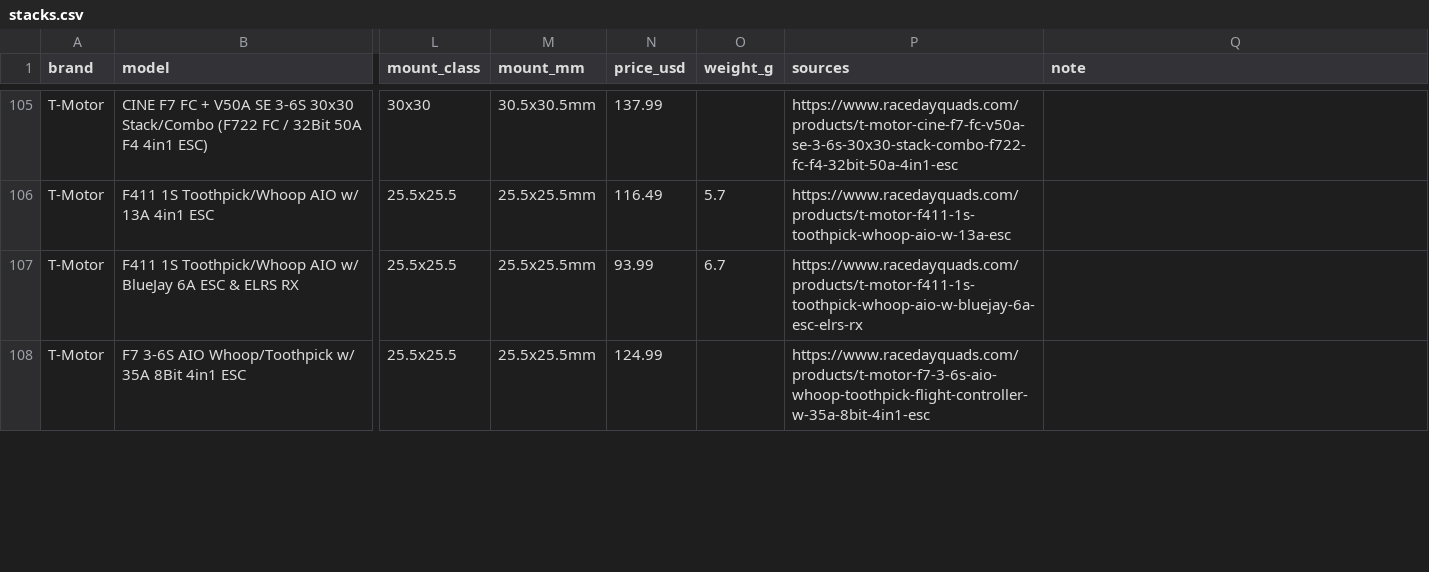
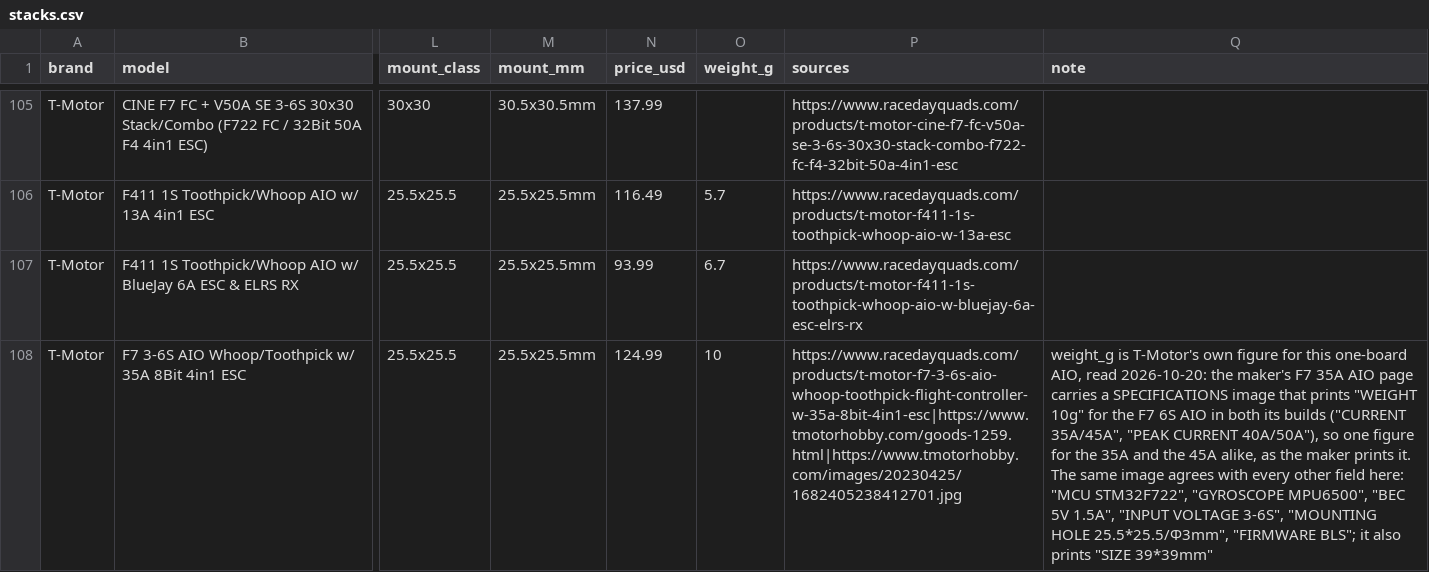
Before and after one commit to fpvdb/fpv-db-data, a CSV file: stacks.csv, drawn as a sheet; only a part is shown, gaps mark what is left out; the diff covers the shown part only; the diff names each change by its address in the sheet, - before the commit and + after, or states it on an @@ line.

Commit message:
Dataset export 2026-10-20

```diff
--- a/stacks.csv
+++ b/stacks.csv
-O108 (weight_g): (empty)
+O108 (weight_g): 10
-P108 (sources): https://www.racedayquads.com/products/t-motor-f7-3-6s-aio-whoop-toothpick-flight-controller-w-35a-8bit-4in1-esc
+P108 (sources): https://www.racedayquads.com/products/t-motor-f7-3-6s-aio-whoop-toothpick-flight-controller-w-35a-8bit-4in1-esc|https://www.tmotorhobby.com/goods-1259.html|https://www.tmotorhobby.com/images/20230425/1682405238412701.jpg
-Q108 (note): (empty)
+Q108 (note): weight_g is T-Motor's own figure for this one-board AIO, read 2026-10-20: the maker's F7 35A AIO page carries a SPECIFICATIONS image that prints "WEIGHT 10g" for the F7 6S AIO in both its builds ("CURRENT 35A/45A", "PEAK CURRENT 40A/50A"), so one figure for the 35A and the 45A alike, as the maker prints it. The same image agrees with every other field here: "MCU STM32F722", "GYROSCOPE MPU6500", "BEC 5V 1.5A", "INPUT VOLTAGE 3-6S", "MOUNTING HOLE 25.5*25.5/Φ3mm", "FIRMWARE BLS"; it also prints "SIZE 39*39mm"
```
Also changed, not shown: 5 edited cells elsewhere in this file, 1 other file.
